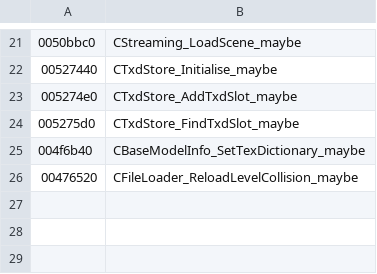
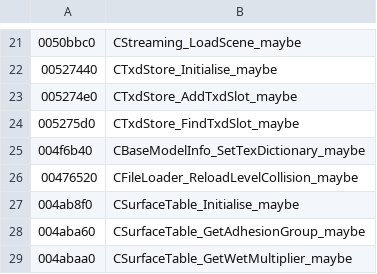
Before and after one commit to TeamCS1/MEDMapEditor, a TSV file: re/gta3/names.tsv, drawn as a sheet; only a part is shown, gaps mark what is left out; the diff names each change by its address in the sheet, - before the commit and + after, or states it on an @@ line.

Commit message:
Collision editor: surface material names and grip groups
- core colMaterialName / colMaterialGrip / gripGroupName: the community's
  names for materials 0-32, with each one's grip group from the game's own
  CSurfaceTable function (0x004aba60), which agrees with every name; group
  names are the rows of data/surface.dat
- the Edit tab's material list and the View tab's table show number, name
  and grip group

```diff
--- a/re/gta3/names.tsv
+++ b/re/gta3/names.tsv
+row 27: 004ab8f0 | CSurfaceTable_Initialise_maybe
+row 28: 004aba60 | CSurfaceTable_GetAdhesionGroup_maybe
+row 29: 004abaa0 | CSurfaceTable_GetWetMultiplier_maybe
```
Also changed, not shown: 3 other files.
